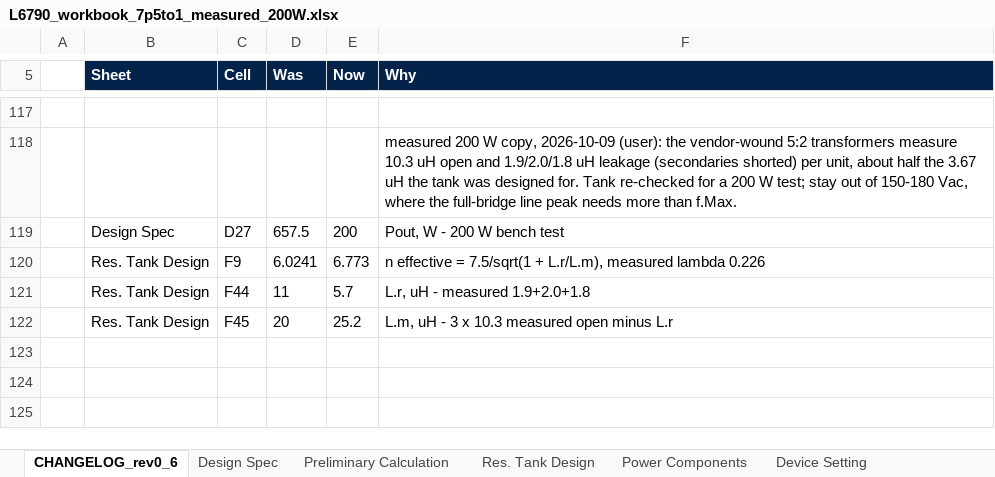
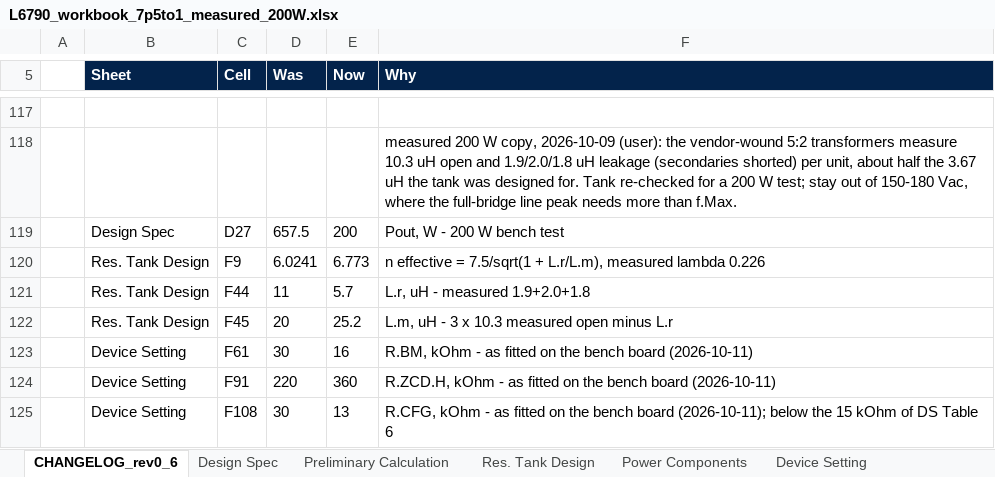
Before and after one commit to yohan924-ops/L6790A-Single-Stage-PFC-LLC-Converter, an Excel workbook: Calculation Excel Sheet/variants/L6790_workbook_7p5to1_measured_200W.xlsx, sheet CHANGELOG_rev0_6, drawn as a sheet; only a part is shown, gaps mark what is left out; values as stored, in another font and other column widths than the file's, no borders; the diff names each change by its address in the sheet, - before the commit and + after, or states it on an @@ line.

```diff
--- a/Calculation Excel Sheet/variants/L6790_workbook_7p5to1_measured_200W.xlsx (sheet CHANGELOG_rev0_6)
+++ b/Calculation Excel Sheet/variants/L6790_workbook_7p5to1_measured_200W.xlsx (sheet CHANGELOG_rev0_6)
+row 123:  | Device Setting | F61 | 30 | 16 | R.BM, kOhm - as fitted on the bench board (2026-10-11)
+row 124:  | Device Setting | F91 | 220 | 360 | R.ZCD.H, kOhm - as fitted on the bench board (2026-10-11)
+row 125:  | Device Setting | F108 | 30 | 13 | R.CFG, kOhm - as fitted on the bench board (2026-10-11); below the 15 kOhm of DS Table 6
```
Also changed, not shown: sheet Device Setting, 2 other files.
